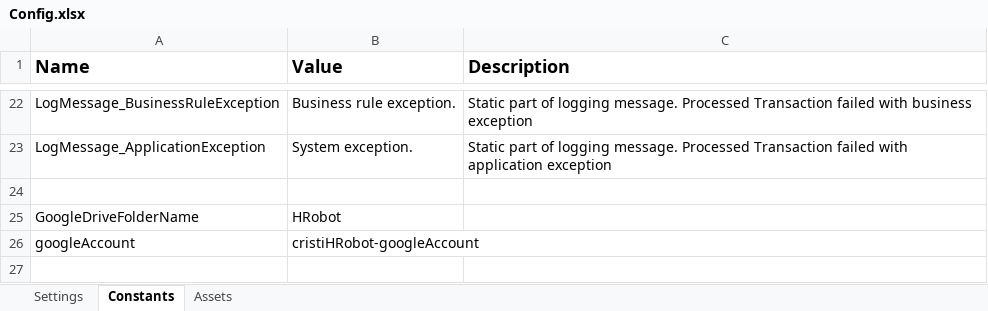
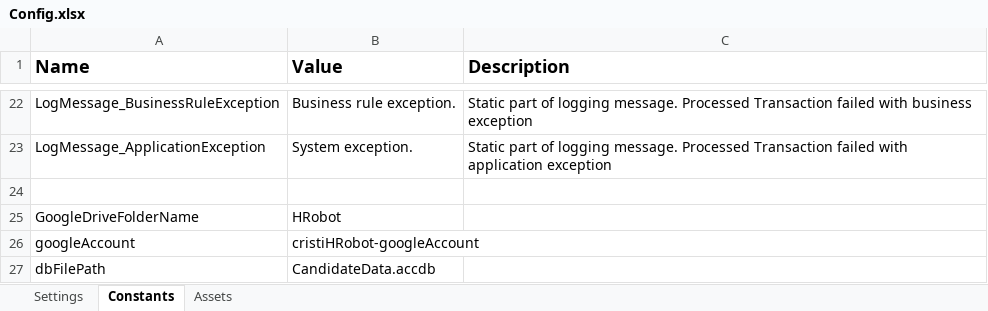
Before and after one commit to platix37/HRobot, an Excel workbook: Data/Config.xlsx, sheet Constants, drawn as a sheet; only a part is shown, gaps mark what is left out; values as stored, in another font and other column widths than the file's, no borders; the diff names each change by its address in the sheet, - before the commit and + after, or states it on an @@ line.

```diff
--- a/Data/Config.xlsx (sheet Constants)
+++ b/Data/Config.xlsx (sheet Constants)
+row 27: dbFilePath | CandidateData.accdb
```
Also changed, not shown: sheet Assets.
